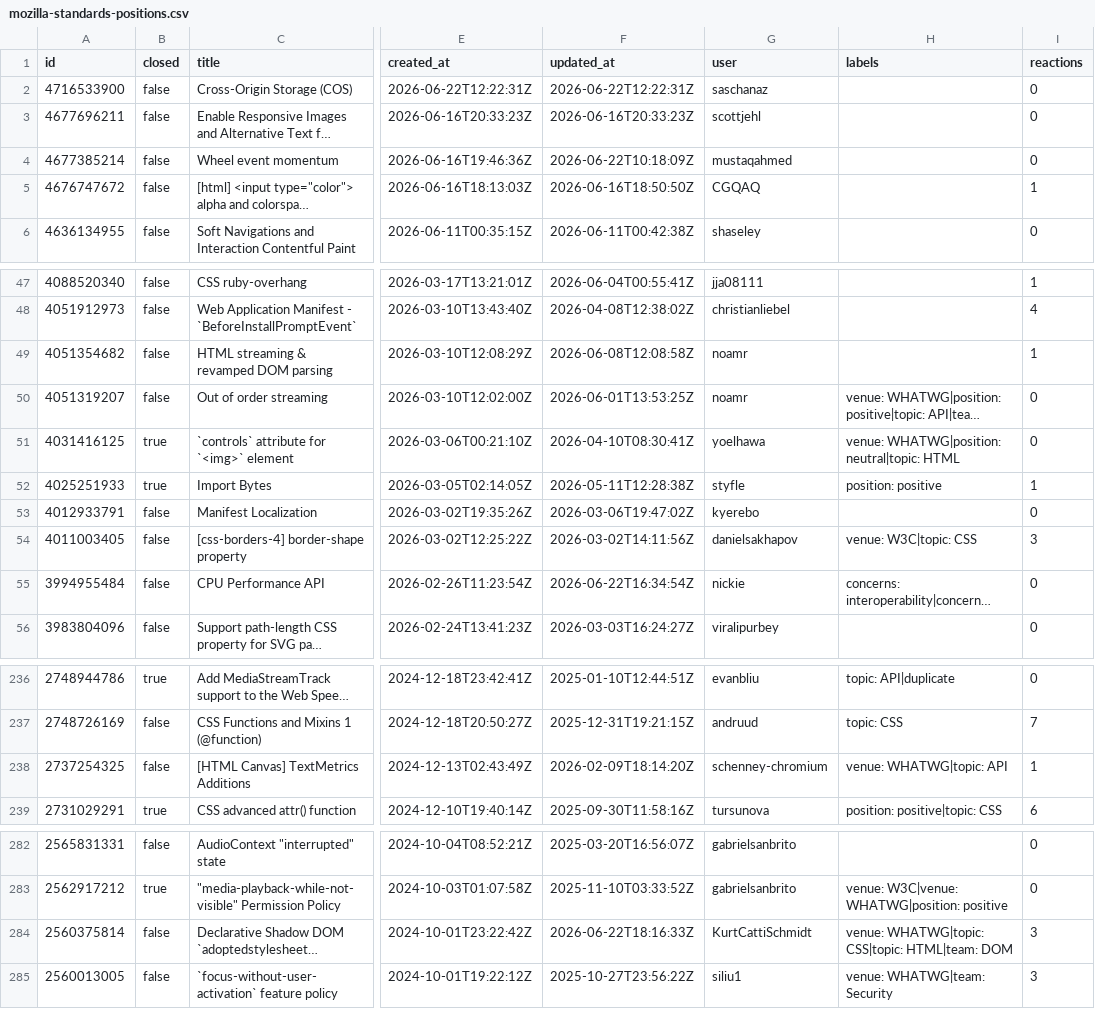
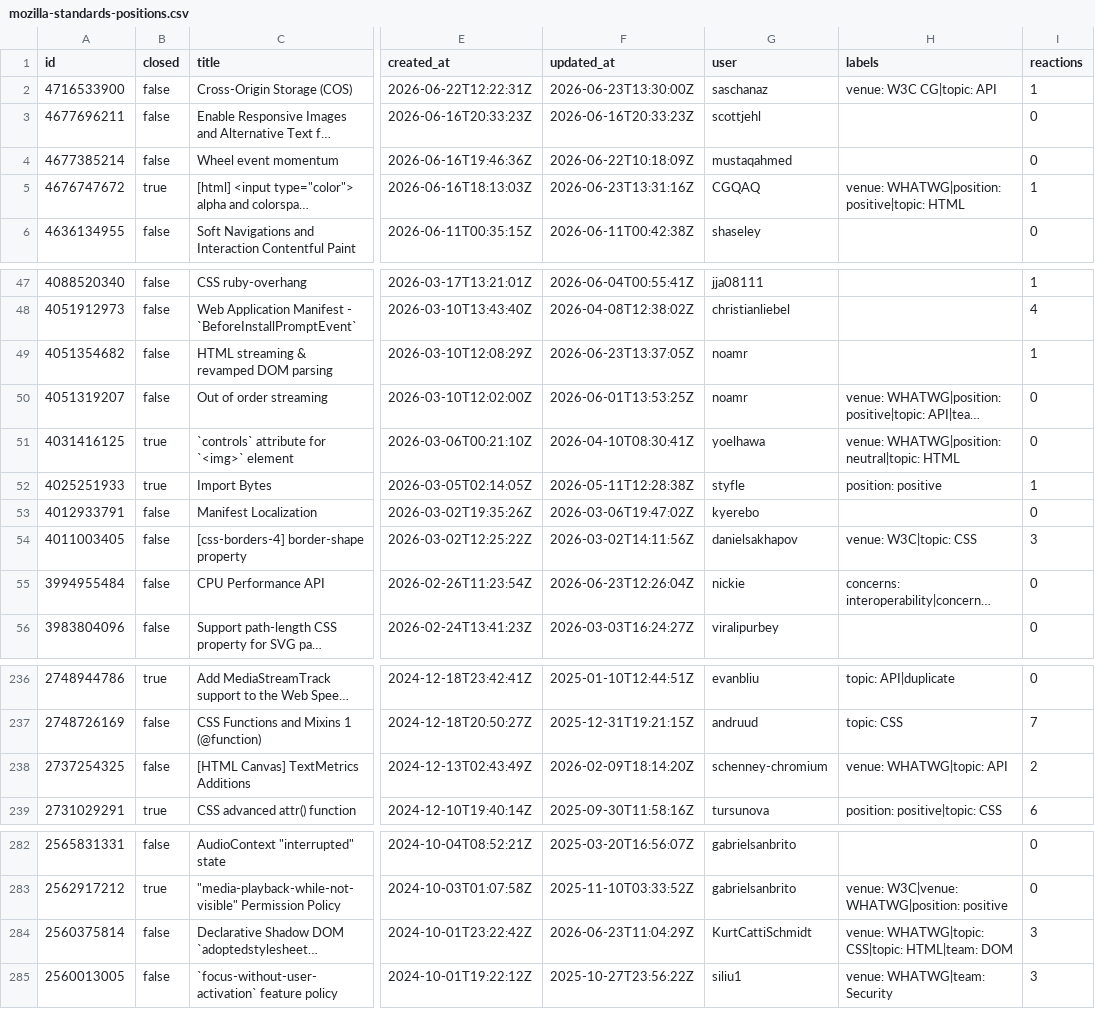
Before and after one commit to hsinyi/compat-utils, a CSV file: output/mozilla-standards-positions.csv, drawn as a sheet; only a part is shown, gaps mark what is left out; long unchanged cells end in …; the diff names each change by its address in the sheet, - before the commit and + after, or states it on an @@ line.

```diff
--- a/output/mozilla-standards-positions.csv
+++ b/output/mozilla-standards-positions.csv
-F2 (updated_at): 2026-06-22T12:22:31Z
+F2 (updated_at): 2026-06-23T13:30:00Z
-H2 (labels): (empty)
+H2 (labels): venue: W3C CG|topic: API
-I2 (reactions): 0
+I2 (reactions): 1
-B5 (closed): false
+B5 (closed): true
-F5 (updated_at): 2026-06-16T18:50:50Z
+F5 (updated_at): 2026-06-23T13:31:16Z
-H5 (labels): (empty)
+H5 (labels): venue: WHATWG|position: positive|topic: HTML
-F49 (updated_at): 2026-06-08T12:08:58Z
+F49 (updated_at): 2026-06-23T13:37:05Z
-F55 (updated_at): 2026-06-22T16:34:54Z
+F55 (updated_at): 2026-06-23T12:26:04Z
-I238 (reactions): 1
+I238 (reactions): 2
-F284 (updated_at): 2026-06-22T18:16:33Z
+F284 (updated_at): 2026-06-23T11:04:29Z
```
Also changed, not shown: output/all-comments.csv, output/w3c-clipboard-apis-prs.csv, 5 other files.
